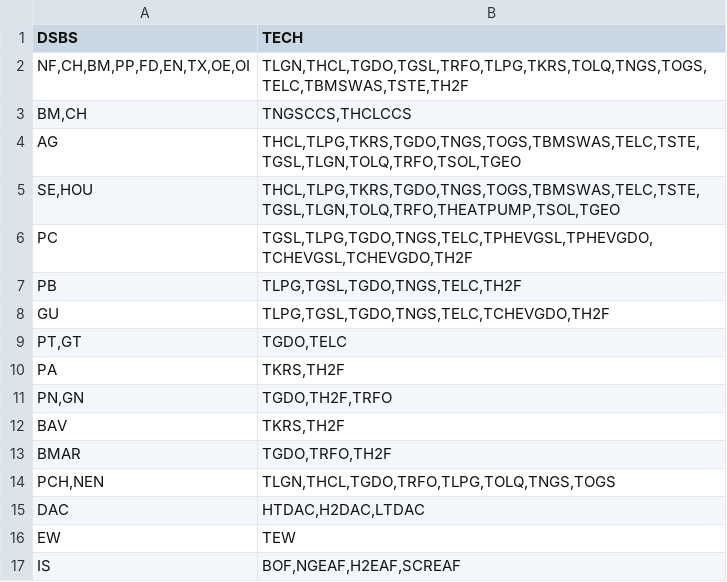
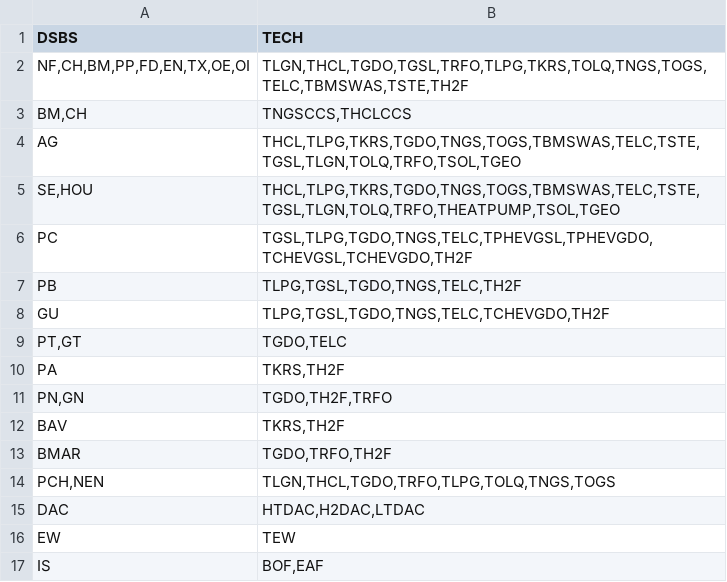
Before and after one commit to e3modelling/mrprom, a CSV file: inst/extdata/blabla_export/SECTTECH.csv, drawn as a sheet.

```diff
--- a/inst/extdata/blabla_export/SECTTECH.csv
+++ b/inst/extdata/blabla_export/SECTTECH.csv
@@ -16,2 +16,2 @@ DSBS,TECH
 "EW","TEW"
-"IS","BOF,NGEAF,H2EAF,SCREAF"
+"IS","BOF,EAF"
```
Also changed, not shown: inst/extdata/blabla_export/INDITECHTOEF.csv, inst/extdata/blabla_export/SERVStoTECH.csv, 3 other files.
